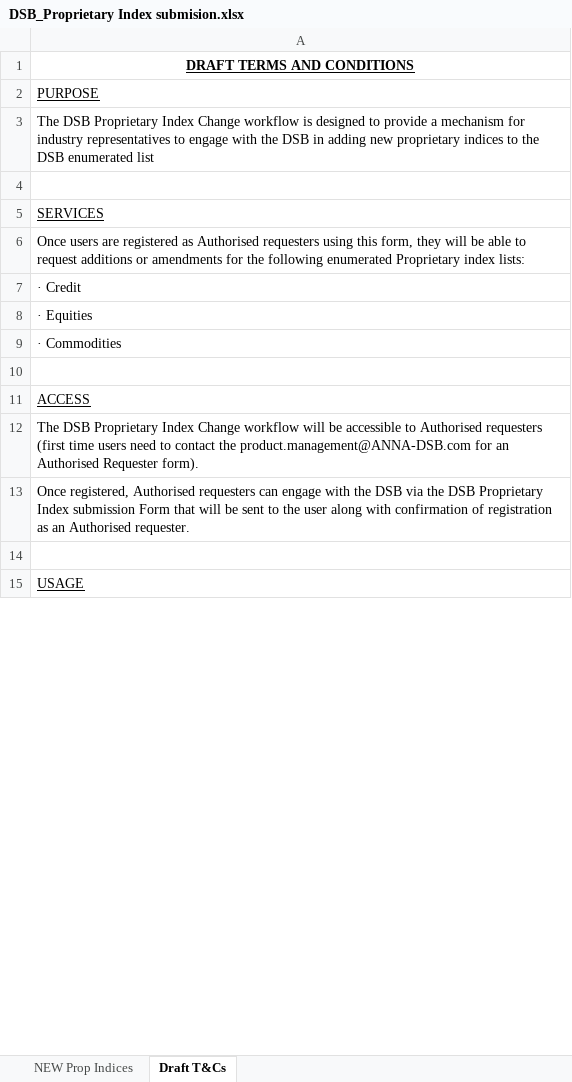
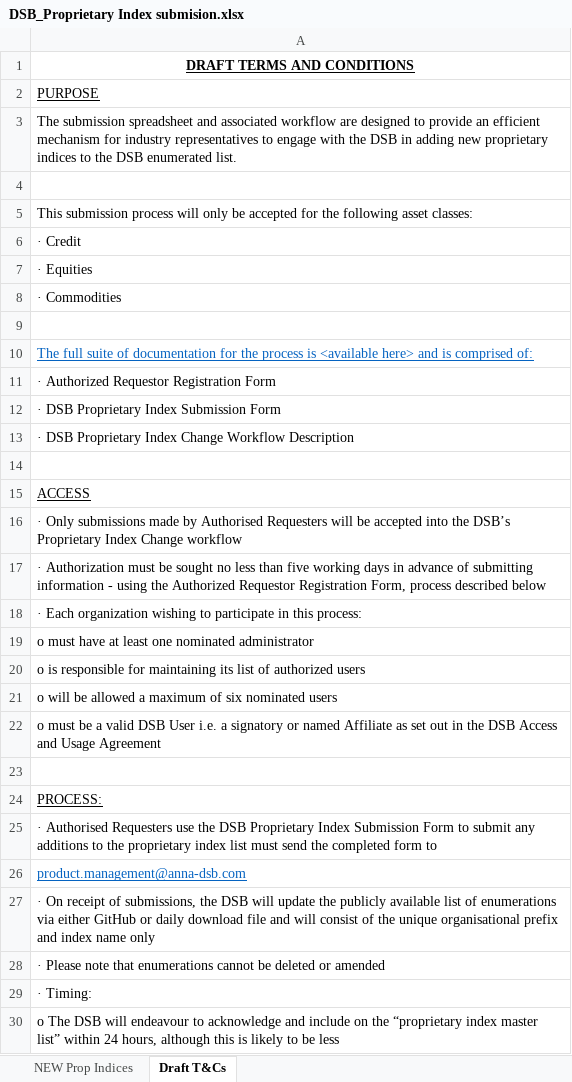
Before and after one commit to ANNA-DSB/Product-Definitions, an Excel workbook: UAT/docs/DSB_Proprietary Index submision.xlsx, sheet Draft T&Cs, drawn as a sheet; only a part is shown; the shorter side is filled out with more unchanged rows; values as stored, in another font and other column widths than the file's, no borders; removed rows and columns are numbered as before the commit, all else as after; the diff covers the shown part only; the diff names each change by its address in the sheet, - before the commit and + after, or states it on an @@ line.

```diff
--- a/UAT/docs/DSB_Proprietary Index submision.xlsx (sheet Draft T&Cs)
+++ b/UAT/docs/DSB_Proprietary Index submision.xlsx (sheet Draft T&Cs)
-A3: The DSB Proprietary Index Change workflow is designed to provide a mechanism for industry representatives to engage with the DSB in adding new proprietary indices to the DSB enumerated list
+A3: The submission spreadsheet and associated workflow are designed to provide an efficient mechanism for industry representatives to engage with the DSB in adding new proprietary indices to the DSB enumerated list.
-A5: SERVICES
+A5: This submission process will only be accepted for the following asset classes:
-A5 underline: on
+A5 underline: off
-row 6: Once users are registered as Authorised requesters using this form, they will be able to request additions or amendments for the following enumerated Proprietary index lists:
+row 10: The full suite of documentation for the process is <available here> and is comprised of:
+row 11: · Authorized Requestor Registration Form
+row 12: · DSB Proprietary Index Submission Form
+row 13: · DSB Proprietary Index Change Workflow Description
+row 14: (empty)
-A16: The DSB Proprietary Index Change workflow will be accessible to Authorised requesters (first time users need to contact the product.management@ANNA-DSB.com for an Authorised Requester form).
+A16: · Only submissions made by Authorised Requesters will be accepted into the DSB’s Proprietary Index Change workflow
-A17: Once registered, Authorised requesters can engage with the DSB via the DSB Proprietary Index submission Form that will be sent to the user along with confirmation of registration as an Authorised requester.
+A17: · Authorization must be sought no less than five working days in advance of submitting information - using the Authorized Requestor Registration Form, process described below
+row 18: · Each organization wishing to participate in this process:
+row 19: o must have at least one nominated administrator
+row 20: o is responsible for maintaining its list of authorized users
+row 21: o will be allowed a maximum of six nominated users
+row 22: o must be a valid DSB User i.e. a signatory or named Affiliate as set out in the DSB Access and Usage Agreement
+row 23: (empty)
+row 24: PROCESS:
+row 25: · Authorised Requesters use the DSB Proprietary Index Submission Form to submit any additions to the proprietary index list must send the completed form to
+row 26: product.management@anna-dsb.com
+row 27: · On receipt of submissions, the DSB will update the publicly available list of enumerations via either GitHub or daily download file and will consist of the unique organisational prefix and index name only
+row 28: · Please note that enumerations cannot be deleted or amended
+row 29: · Timing:
+row 30: o The DSB will endeavour to acknowledge and include on the “proprietary index master list” within 24 hours, although this is likely to be less
```
Also changed, not shown: 8 added rows, 2 edited cells and cell formats elsewhere in this sheet.
